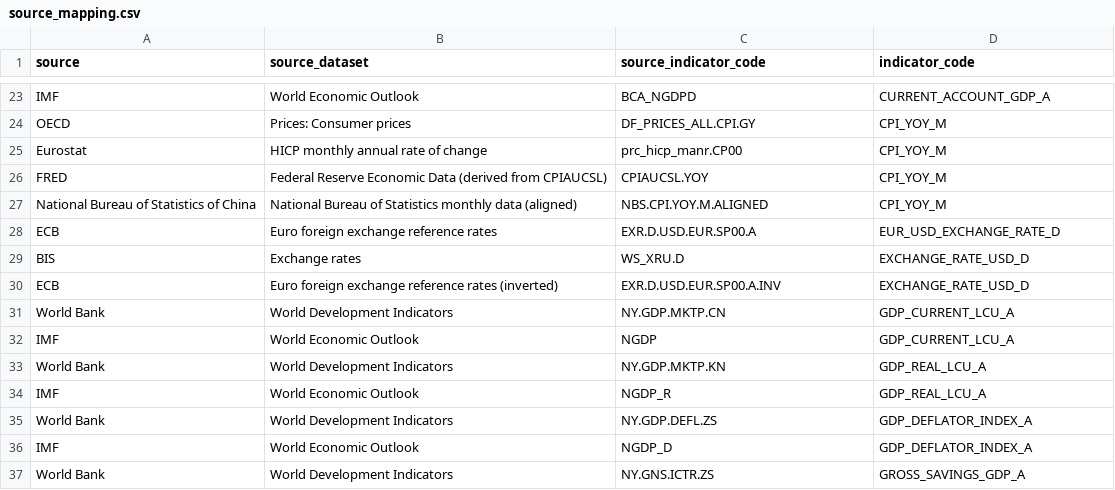
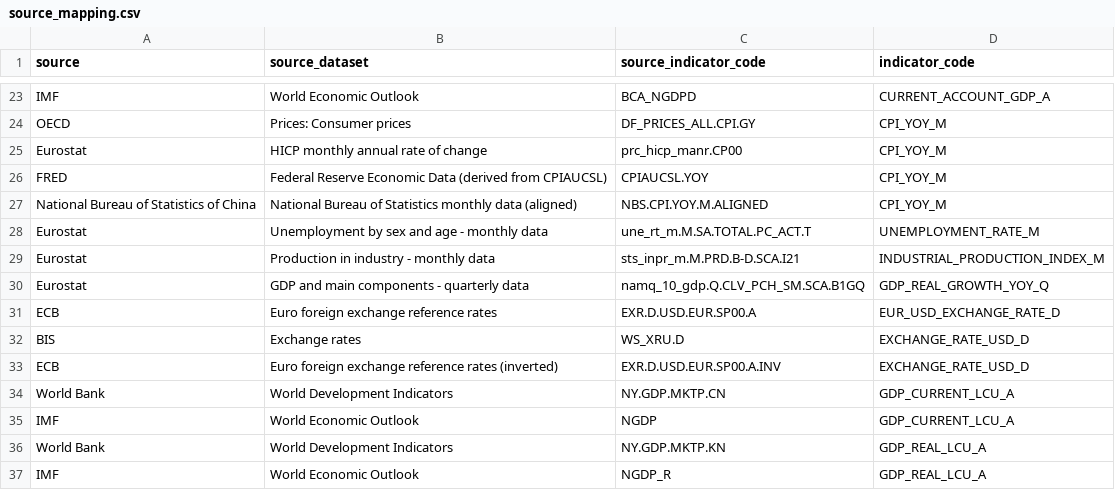
Before and after one commit to tianhaonan510-spec/EconAtlas, a CSV file: metadata/source_mapping.csv, drawn as a sheet; only a part is shown, gaps mark what is left out; the shorter side is filled out with more unchanged rows; the diff names each change by its address in the sheet, - before the commit and + after, or states it on an @@ line.

```diff
--- a/metadata/source_mapping.csv
+++ b/metadata/source_mapping.csv
+row 28: Eurostat | Unemployment by sex and age - monthly data | une_rt_m.M.SA.TOTAL.PC_ACT.T | UNEMPLOYMENT_RATE_M
+row 29: Eurostat | Production in industry - monthly data | sts_inpr_m.M.PRD.B-D.SCA.I21 | INDUSTRIAL_PRODUCTION_INDEX_M
+row 30: Eurostat | GDP and main components - quarterly data | namq_10_gdp.Q.CLV_PCH_SM.SCA.B1GQ | GDP_REAL_GROWTH_YOY_Q
```
Also changed, not shown: audit/indicator_audit.csv, audit/series_audit.csv, 20 other files.
